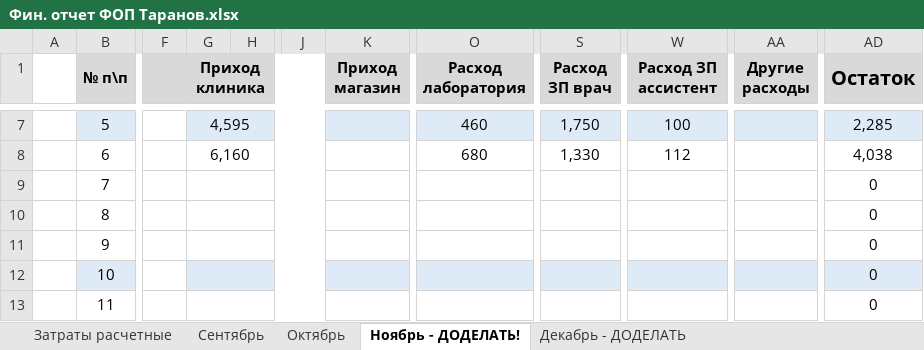
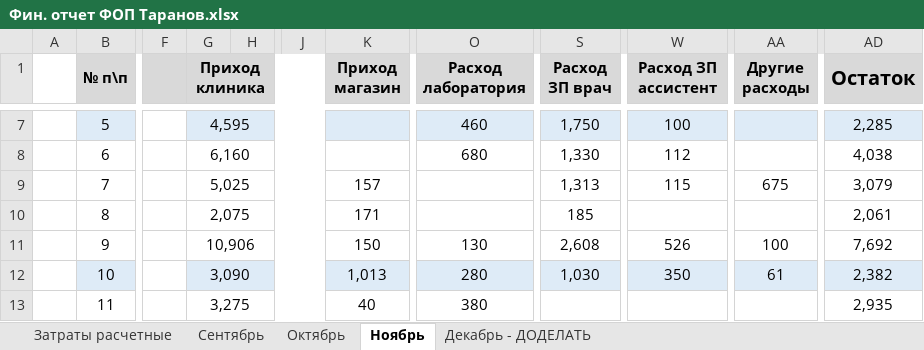
Before and after one commit to scorp1323/lapous_boss, an Excel workbook: Фин. отчет ФОП Таранов.xlsx, sheet Ноябрь, drawn as a sheet; only a part is shown, gaps mark what is left out; values as stored, in another font and other column widths than the file's, no borders; the diff covers the shown part only; the diff names each change by its address in the sheet, - before the commit and + after, or states it on an @@ line.

Commit message:
закончен декабря и ноябрь

```diff
--- a/Фин. отчет ФОП Таранов.xlsx (sheet Ноябрь)
+++ b/Фин. отчет ФОП Таранов.xlsx (sheet Ноябрь)
-sheet tab: Ноябрь - ДОДЕЛАТЬ!
+sheet tab: Ноябрь
-G9 (Приход клиника): (empty)
+G9 (Приход клиника): 5,025
-K9 (Приход магазин): (empty)
+K9 (Приход магазин): 157
-S9 (Расход ЗП врач): (empty)
+S9 (Расход ЗП врач): 1,313
-W9 (Расход ЗП ассистент): (empty)
+W9 (Расход ЗП ассистент): 115
-AA9 (Другие расходы): (empty)
+AA9 (Другие расходы): 675
-AD9 (Остаток): 0
+AD9 (Остаток): 3,079
-G10 (Приход клиника): (empty)
+G10 (Приход клиника): 2,075
-K10 (Приход магазин): (empty)
+K10 (Приход магазин): 171
-S10 (Расход ЗП врач): (empty)
+S10 (Расход ЗП врач): 185
-AD10 (Остаток): 0
+AD10 (Остаток): 2,061
-G11 (Приход клиника): (empty)
+G11 (Приход клиника): 10,906
-K11 (Приход магазин): (empty)
+K11 (Приход магазин): 150
-O11 (Расход лаборатория): (empty)
+O11 (Расход лаборатория): 130
-S11 (Расход ЗП врач): (empty)
+S11 (Расход ЗП врач): 2,608
-W11 (Расход ЗП ассистент): (empty)
+W11 (Расход ЗП ассистент): 526
-AA11 (Другие расходы): (empty)
+AA11 (Другие расходы): 100
-AD11 (Остаток): 0
+AD11 (Остаток): 7,692
-G12 (Приход клиника): (empty)
+G12 (Приход клиника): 3,090
-K12 (Приход магазин): (empty)
+K12 (Приход магазин): 1,013
-O12 (Расход лаборатория): (empty)
+O12 (Расход лаборатория): 280
-S12 (Расход ЗП врач): (empty)
+S12 (Расход ЗП врач): 1,030
-W12 (Расход ЗП ассистент): (empty)
+W12 (Расход ЗП ассистент): 350
-AA12 (Другие расходы): (empty)
+AA12 (Другие расходы): 61
-AD12 (Остаток): 0
+AD12 (Остаток): 2,382
-G13 (Приход клиника): (empty)
+G13 (Приход клиника): 3,275
-K13 (Приход магазин): (empty)
+K13 (Приход магазин): 40
-O13 (Расход лаборатория): (empty)
+O13 (Расход лаборатория): 380
-AD13 (Остаток): 0
+AD13 (Остаток): 2,935
```
Also changed, not shown: 1 added row, 1 removed row, 106 edited cells and cell formats elsewhere in this sheet, sheet Декабрь - ДОДЕЛАТЬ.
